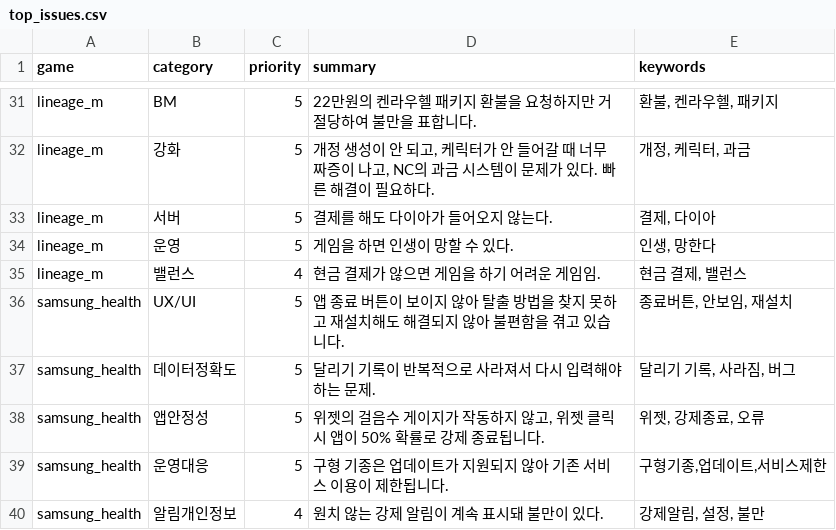
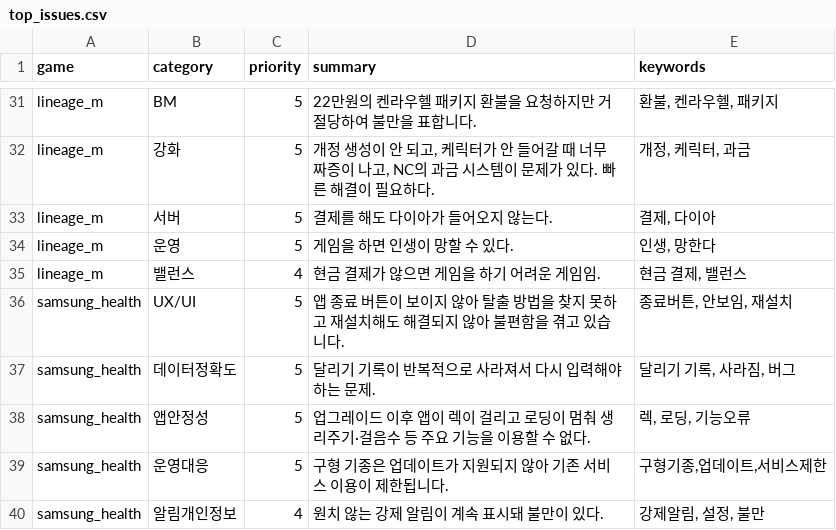
Before and after one commit to roid-eng/game-voc-analyzer, a CSV file: data/top_issues.csv, drawn as a sheet; only a part is shown, gaps mark what is left out.

```diff
--- a/data/top_issues.csv
+++ b/data/top_issues.csv
@@ -37,3 +37,3 @@ samsung_health,UX/UI,5,앱 종료 버튼이 보이지 않아 탈출 방법을
 samsung_health,데이터정확도,5,달리기 기록이 반복적으로 사라져서 다시 입력해야 하는 문제.,"달리기 기록, 사라짐, 버그"
-samsung_health,앱안정성,5,"위젯의 걸음수 게이지가 작동하지 않고, 위젯 클릭 시 앱이 50% 확률로 강제 종료됩니다.","위젯, 강제종료, 오류"
+samsung_health,앱안정성,5,업그레이드 이후 앱이 렉이 걸리고 로딩이 멈춰 생리주기·걸음수 등 주요 기능을 이용할 수 없다.,"렉, 로딩, 기능오류"
 samsung_health,운영대응,5,구형 기종은 업데이트가 지원되지 않아 기존 서비스 이용이 제한됩니다.,"구형기종,업데이트,서비스제한"
```
Also changed, not shown: data/reviews.csv, 3 other files.
